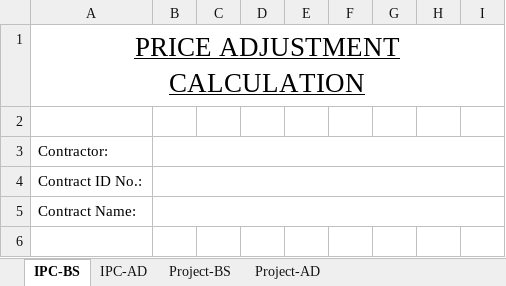
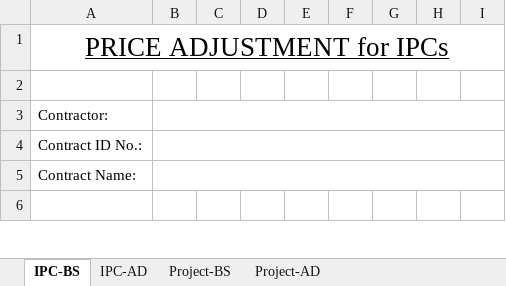
Before and after one commit to pragyanone/Stuffs, an Excel workbook: PriceAdjCalculation.xlsm, sheet IPC-BS, drawn as a sheet; only a part is shown; values as stored, in another font and other column widths than the file's, no borders; charts and pictures and conditional formats and table styles not drawn; the diff names each change by its address in the sheet, - before the commit and + after, or states it on an @@ line.

```diff
--- a/PriceAdjCalculation.xlsm (sheet IPC-BS)
+++ b/PriceAdjCalculation.xlsm (sheet IPC-BS)
-A1: PRICE ADJUSTMENT CALCULATION
+A1: PRICE ADJUSTMENT for IPCs
```
Also changed, not shown: sheet Project-AD, sheet Project-BS, sheet IPC-AD.
